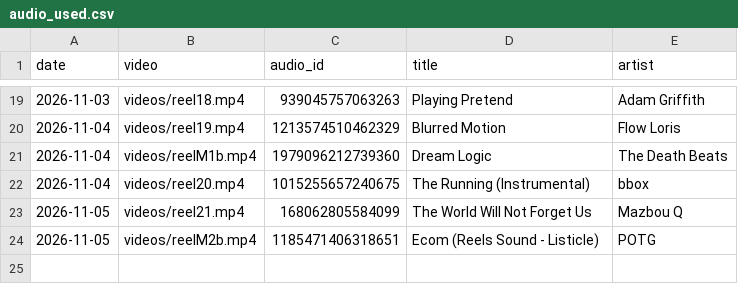
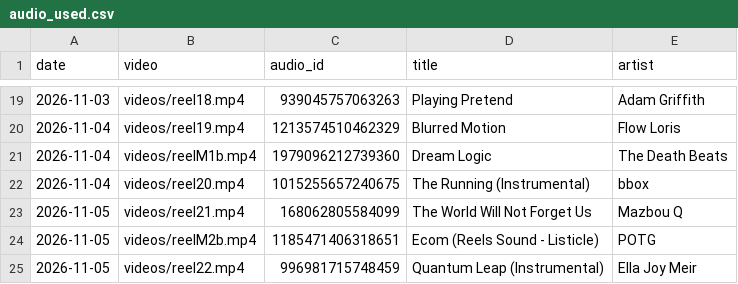
Before and after one commit to rikutonbo318-ctrl/TOWA, a CSV file: instagram/audio_used.csv, drawn as a sheet; only a part is shown, gaps mark what is left out; the diff names each change by its address in the sheet, - before the commit and + after, or states it on an @@ line.

Commit message:
Instagram: 投稿済み・トークンを記録

```diff
--- a/instagram/audio_used.csv
+++ b/instagram/audio_used.csv
+row 25: 2026-11-05 | videos/reel22.mp4 | 996981715748459 | Quantum Leap (Instrumental) | Ella Joy Meir
```
Also changed, not shown: instagram/queue.csv.
